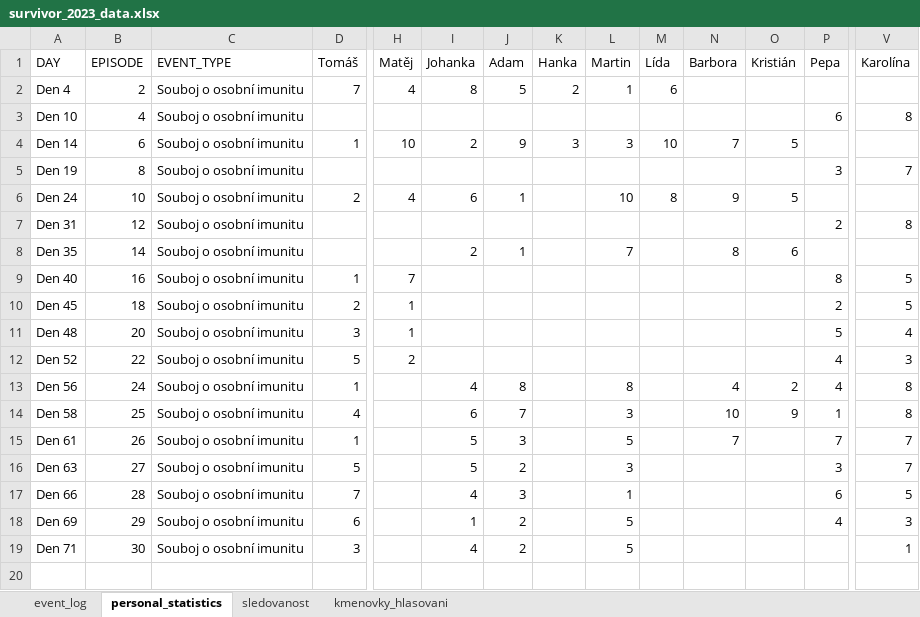
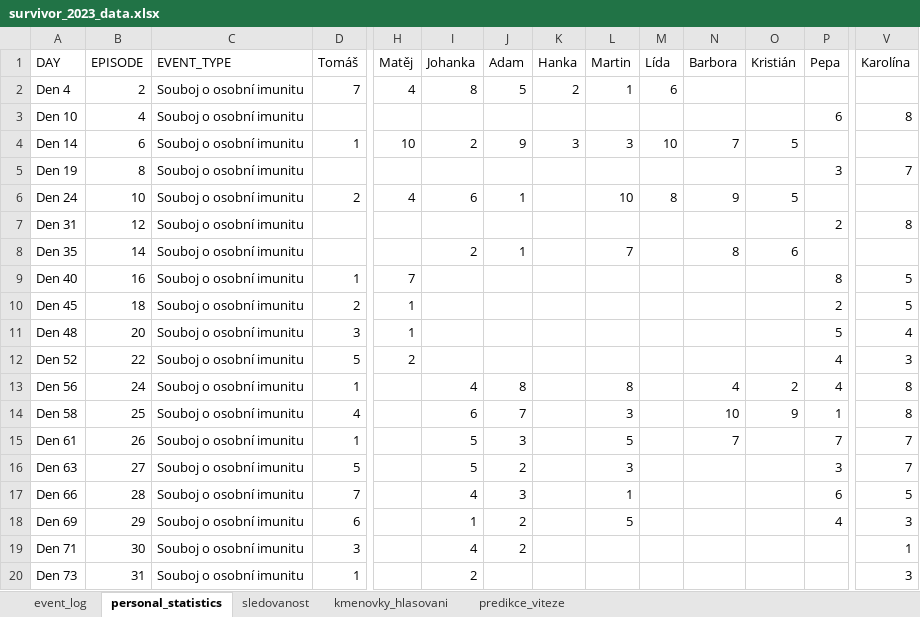
Before and after one commit to martin2097/personal_web, an Excel workbook: survivor_2023_data.xlsx, sheet personal_statistics, drawn as a sheet; only a part is shown, gaps mark what is left out; values as stored, in another font and other column widths than the file's, no borders; rows hold the shown columns only; the diff names each change by its address in the sheet, - before the commit and + after, or states it on an @@ line.

```diff
--- a/survivor_2023_data.xlsx (sheet personal_statistics)
+++ b/survivor_2023_data.xlsx (sheet personal_statistics)
+sheet tab: predikce_viteze
-L19 (Martin): 5
+L19 (Martin): (empty)
+row 20: Den 73 | 31 | Souboj o osobní imunitu | 1 |  | 2 |  |  |  |  |  |  |  | 3
```
Also changed, not shown: sheet event_log.
